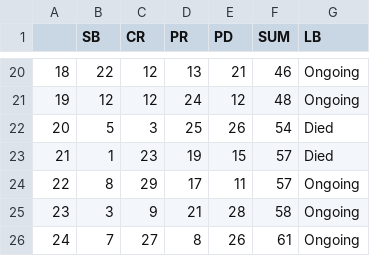
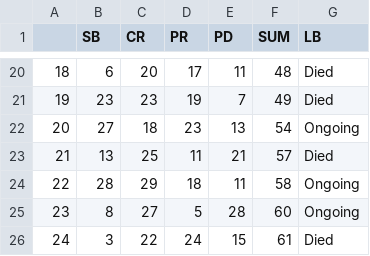
Before and after one commit to yasutahirosi/Python, a CSV file: Plotly/Swimmer Plot/swimmer.csv, drawn as a sheet; only a part is shown, gaps mark what is left out; the diff covers the shown part only.

```diff
--- a/Plotly/Swimmer Plot/swimmer.csv
+++ b/Plotly/Swimmer Plot/swimmer.csv
@@ -20,7 +20,7 @@
-18,22,12,13,21,46,Ongoing
-19,12,12,24,12,48,Ongoing
-20,5,3,25,26,54,Died
-21,1,23,19,15,57,Died
-22,8,29,17,11,57,Ongoing
-23,3,9,21,28,58,Ongoing
-24,7,27,8,26,61,Ongoing
+18,6,20,17,11,48,Died
+19,23,23,19,7,49,Died
+20,27,18,23,13,54,Ongoing
+21,13,25,11,21,57,Died
+22,28,29,18,11,58,Ongoing
+23,8,27,5,28,60,Ongoing
+24,3,22,24,15,61,Died
```
Also changed, not shown: 112 edited cells elsewhere in this file, 4 other files.
